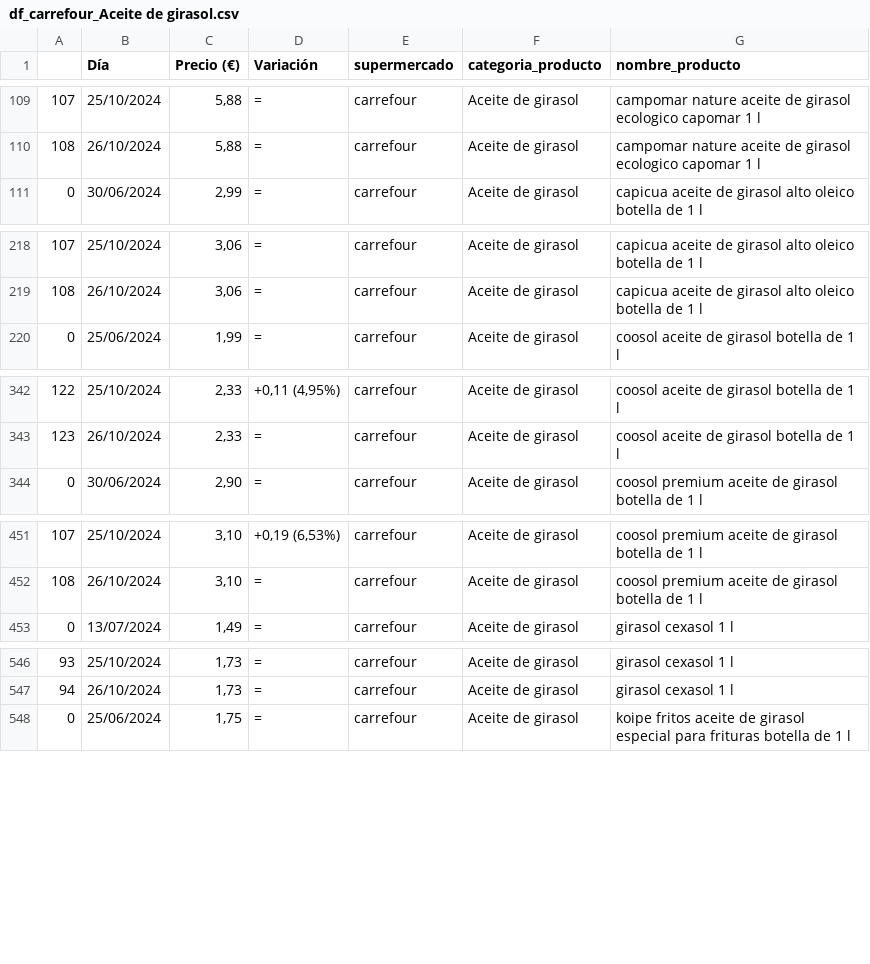
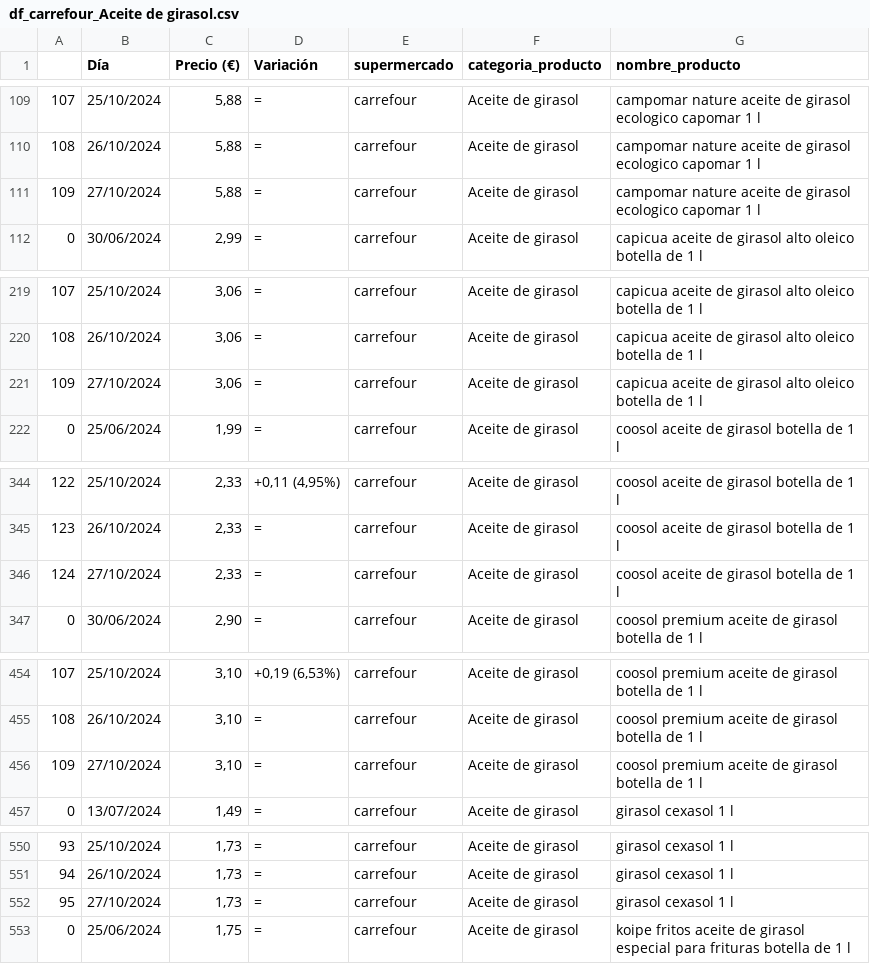
Before and after one commit to Rcm89/Proyecto4-AnalisisFacua, a CSV file: datos/df_carrefour_Aceite de girasol.csv, drawn as a sheet; only a part is shown, gaps mark what is left out; the diff covers the shown part only.

Commit message:
creando base de datos

```diff
--- a/datos/df_carrefour_Aceite de girasol.csv
+++ b/datos/df_carrefour_Aceite de girasol.csv
@@ -110,2 +110,3 @@
 108,26/10/2024,"5,88",=,carrefour,Aceite de girasol,campomar nature aceite de girasol ecologico capomar 1 l
+109,27/10/2024,"5,88",=,carrefour,Aceite de girasol,campomar nature aceite de girasol ecologico capomar 1 l
 0,30/06/2024,"2,99",=,carrefour,Aceite de girasol,capicua aceite de girasol alto oleico botella de 1 l
@@ -219,2 +220,3 @@
 108,26/10/2024,"3,06",=,carrefour,Aceite de girasol,capicua aceite de girasol alto oleico botella de 1 l
+109,27/10/2024,"3,06",=,carrefour,Aceite de girasol,capicua aceite de girasol alto oleico botella de 1 l
 0,25/06/2024,"1,99",=,carrefour,Aceite de girasol,coosol aceite de girasol botella de 1 l
@@ -343,2 +345,3 @@
 123,26/10/2024,"2,33",=,carrefour,Aceite de girasol,coosol aceite de girasol botella de 1 l
+124,27/10/2024,"2,33",=,carrefour,Aceite de girasol,coosol aceite de girasol botella de 1 l
 0,30/06/2024,"2,90",=,carrefour,Aceite de girasol,coosol premium aceite de girasol botella de 1 l
@@ -452,2 +455,3 @@
 108,26/10/2024,"3,10",=,carrefour,Aceite de girasol,coosol premium aceite de girasol botella de 1 l
+109,27/10/2024,"3,10",=,carrefour,Aceite de girasol,coosol premium aceite de girasol botella de 1 l
 0,13/07/2024,"1,49",=,carrefour,Aceite de girasol,girasol cexasol 1 l
@@ -547,2 +551,3 @@
 94,26/10/2024,"1,73",=,carrefour,Aceite de girasol,girasol cexasol 1 l
+95,27/10/2024,"1,73",=,carrefour,Aceite de girasol,girasol cexasol 1 l
 0,25/06/2024,"1,75",=,carrefour,Aceite de girasol,koipe fritos aceite de girasol especial para frituras botella de 1 l
```
Also changed, not shown: 9 added rows elsewhere in this file, datos/df_alcampo_Aceite de girasol.csv, datos/df_dia_Aceite de girasol.csv, 18 other files.
